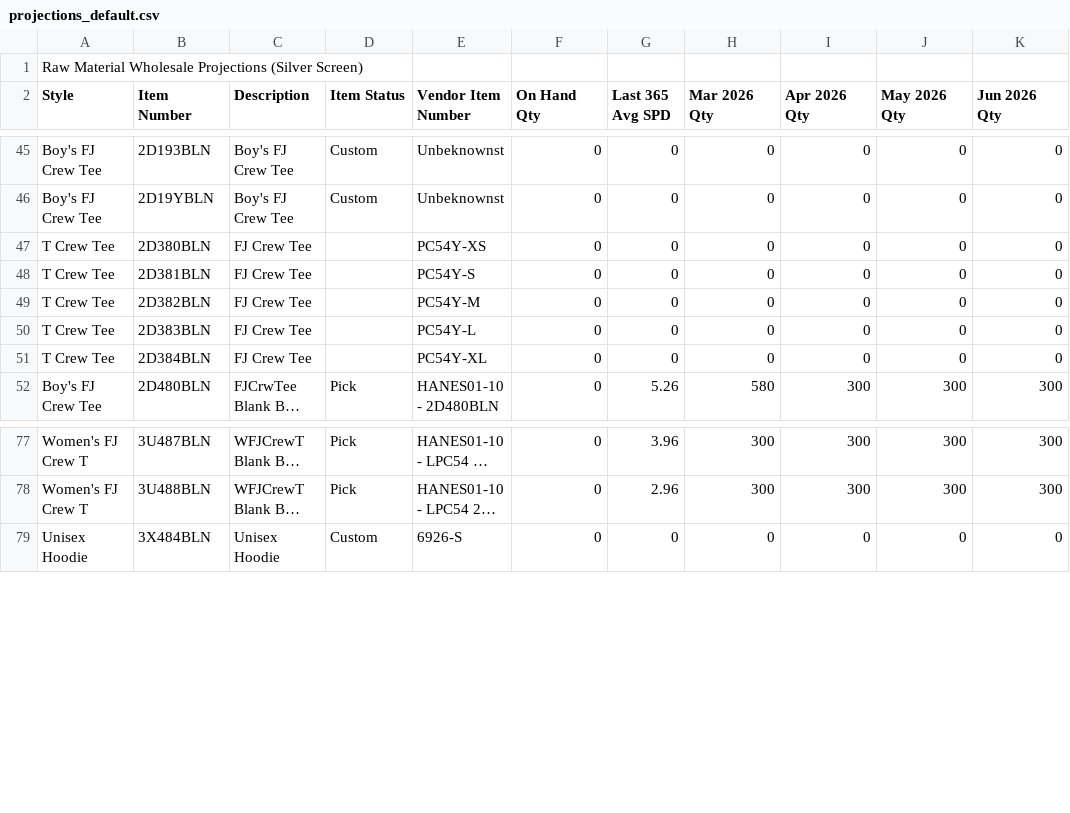
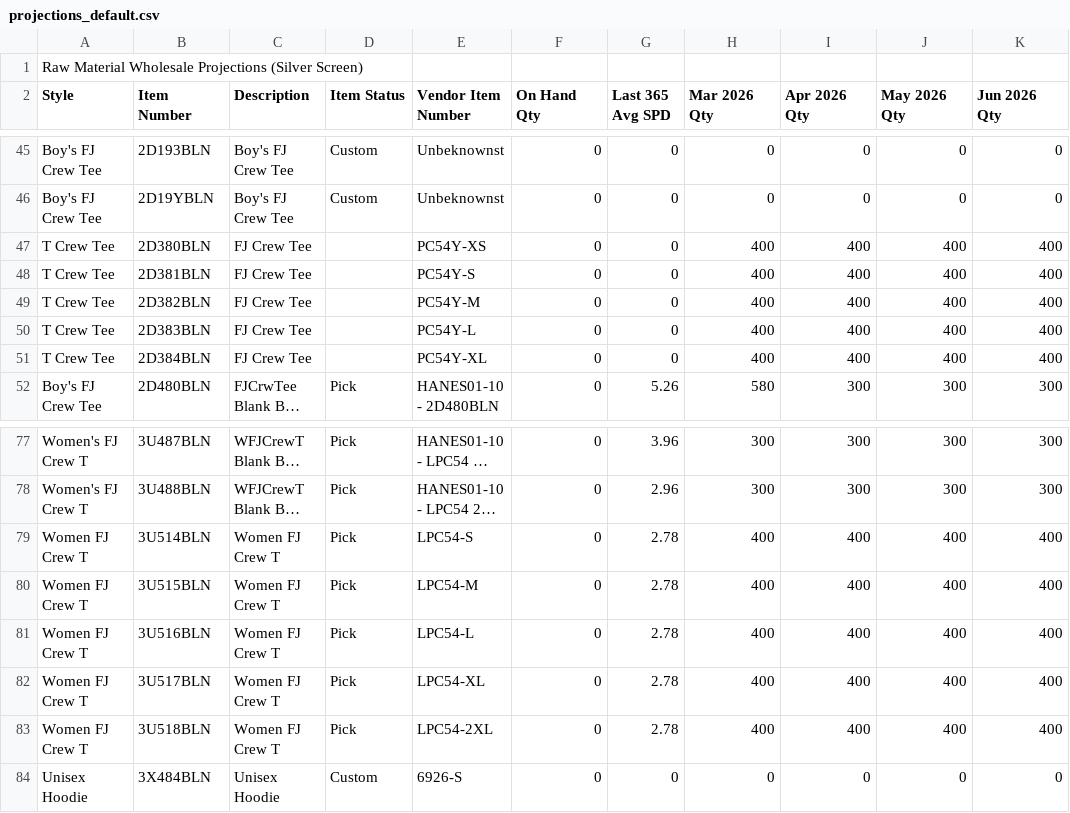
Before and after one commit to BCBELL108/DS_MRP, a CSV file: data/projections_default.csv, drawn as a sheet; only a part is shown, gaps mark what is left out; long unchanged cells end in …; the diff names each change by its address in the sheet, - before the commit and + after, or states it on an @@ line.

Commit message:
Add files via upload

```diff
--- a/data/projections_default.csv
+++ b/data/projections_default.csv
-H47:H51 (Mar 2026 Qty): 0
+H47:H51 (Mar 2026 Qty): 400
-I47:I51 (Apr 2026 Qty): 0
+I47:I51 (Apr 2026 Qty): 400
-J47:J51 (May 2026 Qty): 0
+J47:J51 (May 2026 Qty): 400
-K47:K51 (Jun 2026 Qty): 0
+K47:K51 (Jun 2026 Qty): 400
+row 79: Women FJ Crew T | 3U514BLN | Women FJ Crew T | Pick | LPC54-S | 0 | 2.78 | 400 | 400 | 400 | 400
+row 80: Women FJ Crew T | 3U515BLN | Women FJ Crew T | Pick | LPC54-M | 0 | 2.78 | 400 | 400 | 400 | 400
+row 81: Women FJ Crew T | 3U516BLN | Women FJ Crew T | Pick | LPC54-L | 0 | 2.78 | 400 | 400 | 400 | 400
+row 82: Women FJ Crew T | 3U517BLN | Women FJ Crew T | Pick | LPC54-XL | 0 | 2.78 | 400 | 400 | 400 | 400
+row 83: Women FJ Crew T | 3U518BLN | Women FJ Crew T | Pick | LPC54-2XL | 0 | 2.78 | 400 | 400 | 400 | 400
```
